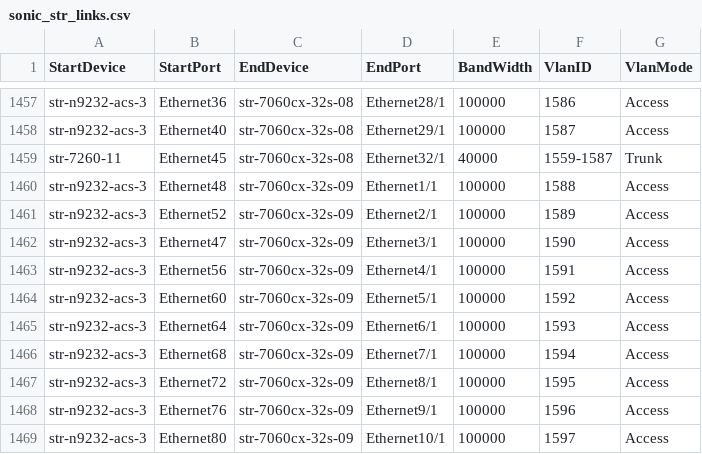
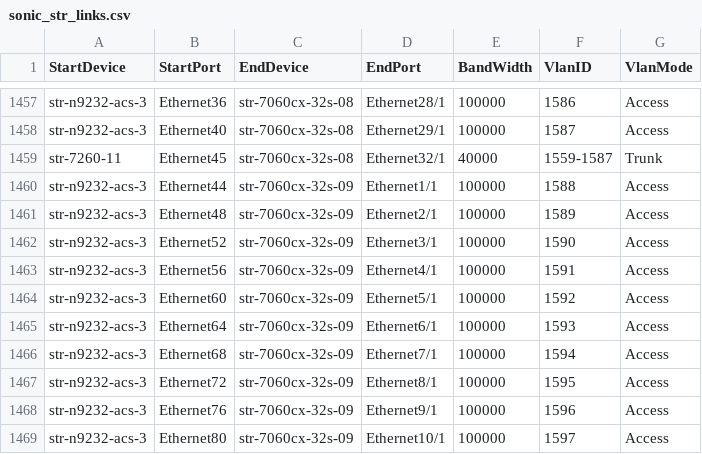
Before and after one commit to neethajohn/sonic-mgmt, a CSV file: ansible/files/sonic_str_links.csv, drawn as a sheet; only a part is shown, gaps mark what is left out.

Commit message:
Merged PR 909216: Fix links for str-n9232-acs-3 testbed

```diff
--- a/ansible/files/sonic_str_links.csv
+++ b/ansible/files/sonic_str_links.csv
@@ -1459,5 +1459,5 @@ str-n9232-acs-3,Ethernet40,str-7060cx-32s-08,Ethernet29/1,100000,1587,Access
 str-7260-11,Ethernet45,str-7060cx-32s-08,Ethernet32/1,40000,1559-1587,Trunk
-str-n9232-acs-3,Ethernet48,str-7060cx-32s-09,Ethernet1/1,100000,1588,Access
-str-n9232-acs-3,Ethernet52,str-7060cx-32s-09,Ethernet2/1,100000,1589,Access
-str-n9232-acs-3,Ethernet47,str-7060cx-32s-09,Ethernet3/1,100000,1590,Access
+str-n9232-acs-3,Ethernet44,str-7060cx-32s-09,Ethernet1/1,100000,1588,Access
+str-n9232-acs-3,Ethernet48,str-7060cx-32s-09,Ethernet2/1,100000,1589,Access
+str-n9232-acs-3,Ethernet52,str-7060cx-32s-09,Ethernet3/1,100000,1590,Access
 str-n9232-acs-3,Ethernet56,str-7060cx-32s-09,Ethernet4/1,100000,1591,Access
```
Also changed, not shown: 1 other file.
